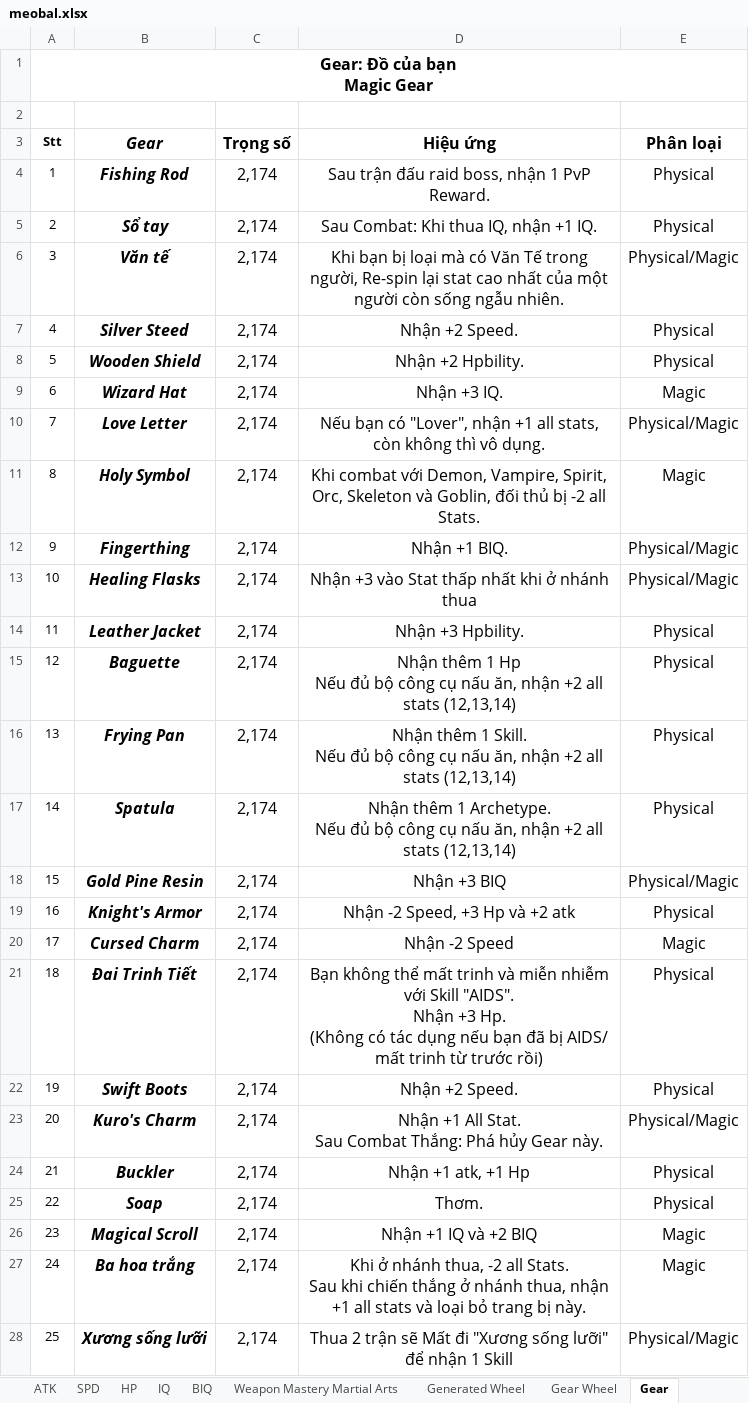
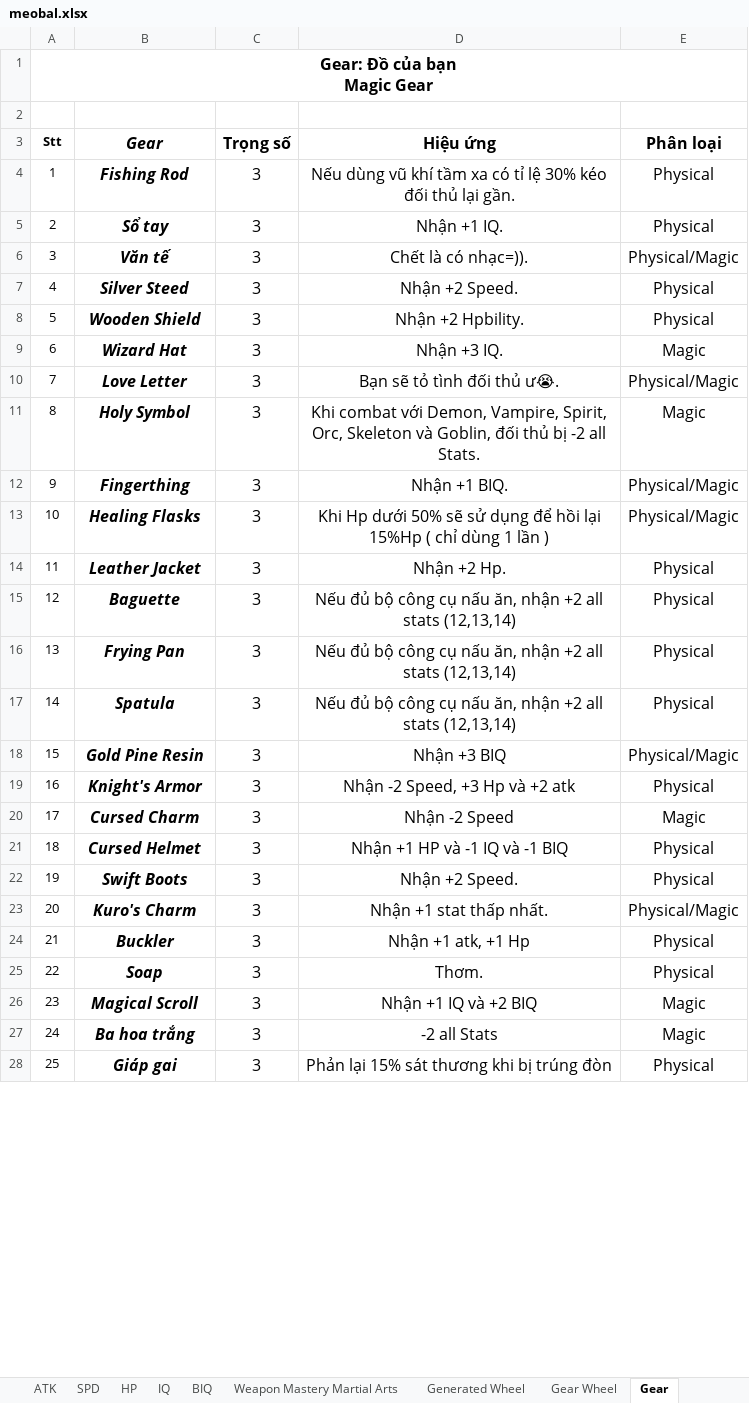
Before and after one commit to KageGiri/LimBall, an Excel workbook: meobal.xlsx, sheet Gear, drawn as a sheet; only a part is shown; values as stored, in another font and other column widths than the file's, no borders; charts and pictures not drawn; ↵ is a line break in a cell; the diff covers the shown part only; the diff names each change by its address in the sheet, - before the commit and + after, or states it on an @@ line.

```diff
--- a/meobal.xlsx (sheet Gear)
+++ b/meobal.xlsx (sheet Gear)
-C4:C28 (Trọng số): 2,174
+C4:C28 (Trọng số): 3
-D4 (Hiệu ứng): Sau trận đấu raid boss, nhận 1 PvP Reward.
+D4 (Hiệu ứng): Nếu dùng vũ khí tầm xa có tỉ lệ 30% kéo đối thủ lại gần.
-D5 (Hiệu ứng): Sau Combat: Khi thua IQ, nhận +1 IQ.
+D5 (Hiệu ứng): Nhận +1 IQ.
-D6 (Hiệu ứng): Khi bạn bị loại mà có Văn Tế trong người, Re-spin lại stat cao nhất của một người còn sống ngẫu nhiên.
+D6 (Hiệu ứng): Chết là có nhạc=)).
-D10 (Hiệu ứng): Nếu bạn có "Lover", nhận +1 all stats, còn không thì vô dụng.
+D10 (Hiệu ứng): Bạn sẽ tỏ tình đối thủ ư😭.
-D13 (Hiệu ứng): Nhận +3 vào Stat thấp nhất khi ở nhánh thua
+D13 (Hiệu ứng): Khi Hp dưới 50% sẽ sử dụng để hồi lại 15%Hp ( chỉ dùng 1 lần )
-D14 (Hiệu ứng): Nhận +3 Hpbility.
+D14 (Hiệu ứng): Nhận +2 Hp.
-D15 (Hiệu ứng): Nhận thêm 1 Hp ↵ Nếu đủ…
+D15 (Hiệu ứng): Nếu đủ…
-D16 (Hiệu ứng): Nhận thêm 1 Skill. ↵ Nếu đủ…
+D16 (Hiệu ứng): Nếu đủ…
-D17 (Hiệu ứng): Nhận thêm 1 Archetype. ↵ Nếu đủ…
+D17 (Hiệu ứng): Nếu đủ…
-B21 (Gear): Đai Trinh Tiết
+B21 (Gear): Cursed Helmet
-D21 (Hiệu ứng): Bạn không thể mất trinh và miễn nhiễm với Skill "AIDS". ↵ Nhận +3 Hp. ↵ (Không có tác dụng nếu bạn đã bị AIDS/ mất trinh từ trước rồi)
+D21 (Hiệu ứng): Nhận +1 HP và -1 IQ và -1 BIQ
-D23 (Hiệu ứng): Nhận +1 All Stat. ↵ Sau Combat Thắng: Phá hủy Gear này.
+D23 (Hiệu ứng): Nhận +1 stat thấp nhất.
-D27 (Hiệu ứng): Khi ở nhánh thua, -2 all Stats. ↵ Sau khi chiến thắng ở nhánh thua, nhận +1 all stats và loại bỏ trang bị này.
+D27 (Hiệu ứng): -2 all Stats
-B28 (Gear): Xương sống lưỡi
+B28 (Gear): Giáp gai
-D28 (Hiệu ứng): Thua 2 trận sẽ Mất đi "Xương sống lưỡi" để nhận 1 Skill
+D28 (Hiệu ứng): Phản lại 15% sát thương khi bị trúng đòn
-E28 (Phân loại): Physical/Magic
+E28 (Phân loại): Physical
```
Also changed, not shown: 18 edited cells elsewhere in this sheet, sheet Subrace, sheet Generated Wheel, sheet Skill, sheet Race, sheet IQ, sheet HP, 1 more sheet.
